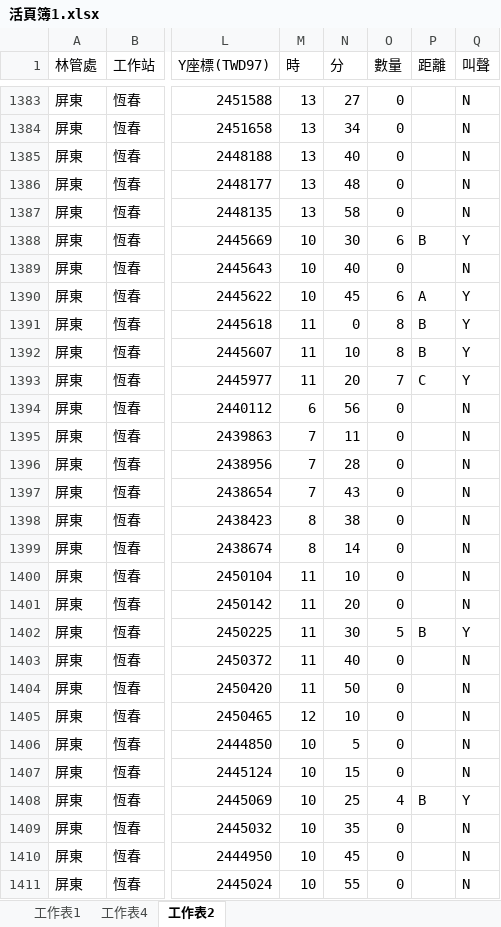
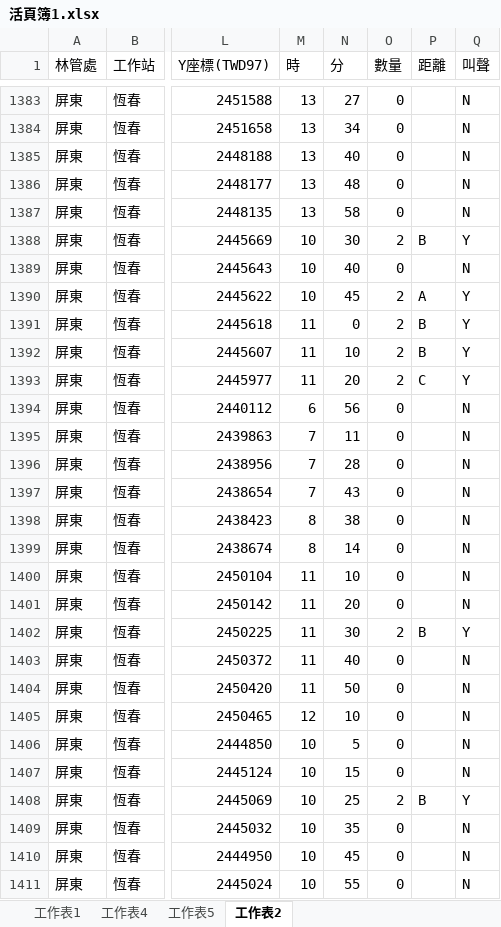
Before and after one commit to wetinhsu/Macaca-population-trend, an Excel workbook: result/林務局報告/活頁簿1.xlsx, sheet 工作表2, drawn as a sheet; only a part is shown, gaps mark what is left out; values as stored, in another font and other column widths than the file's, no borders; table styles not drawn; the diff covers the shown part only; the diff names each change by its address in the sheet, - before the commit and + after, or states it on an @@ line.

```diff
--- a/result/林務局報告/活頁簿1.xlsx (sheet 工作表2)
+++ b/result/林務局報告/活頁簿1.xlsx (sheet 工作表2)
+sheet tab: 工作表5
-O1388 (數量): 6
+O1388 (數量): 2
-O1390 (數量): 6
+O1390 (數量): 2
-O1391:O1392 (數量): 8
+O1391:O1392 (數量): 2
-O1393 (數量): 7
+O1393 (數量): 2
-O1402 (數量): 5
+O1402 (數量): 2
-O1408 (數量): 4
+O1408 (數量): 2
```
Also changed, not shown: 72 added rows elsewhere in this sheet, sheet 工作表4, charts or pictures, 1 other file.
